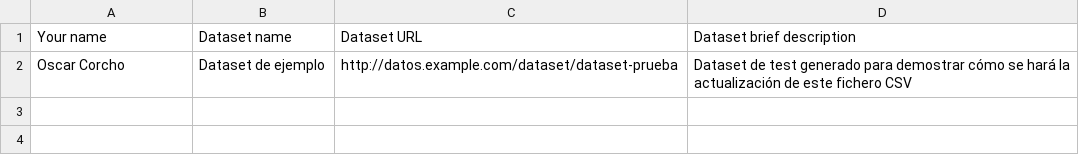
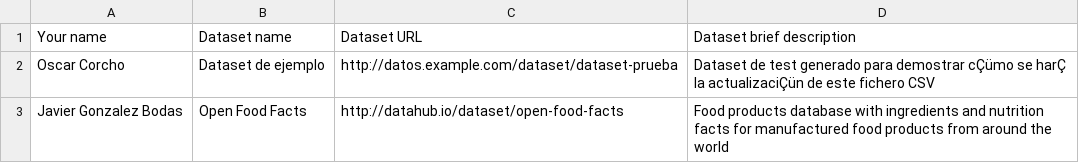
Before and after one commit to FacultadInformatica-LinkedData/Curso2015-2016, a CSV file: Assignment1/DatasetDescriptions.csv, drawn as a sheet; the diff names each change by its address in the sheet, - before the commit and + after, or states it on an @@ line.

Commit message:
Javier Gonzalez Bodas, Open Food Facts

```diff
--- a/Assignment1/DatasetDescriptions.csv
+++ b/Assignment1/DatasetDescriptions.csv
-D2 (Dataset brief description): …para demostrar cómo se hará la actualización de este…
+D2 (Dataset brief description): …para demostrar cÇümo se harÇ la actualizaciÇün de este…
+row 3: Javier Gonzalez Bodas | Open Food Facts | http://datahub.io/dataset/open-food-facts | Food products database with ingredients and nutrition facts for manufactured food products from around the world
```
